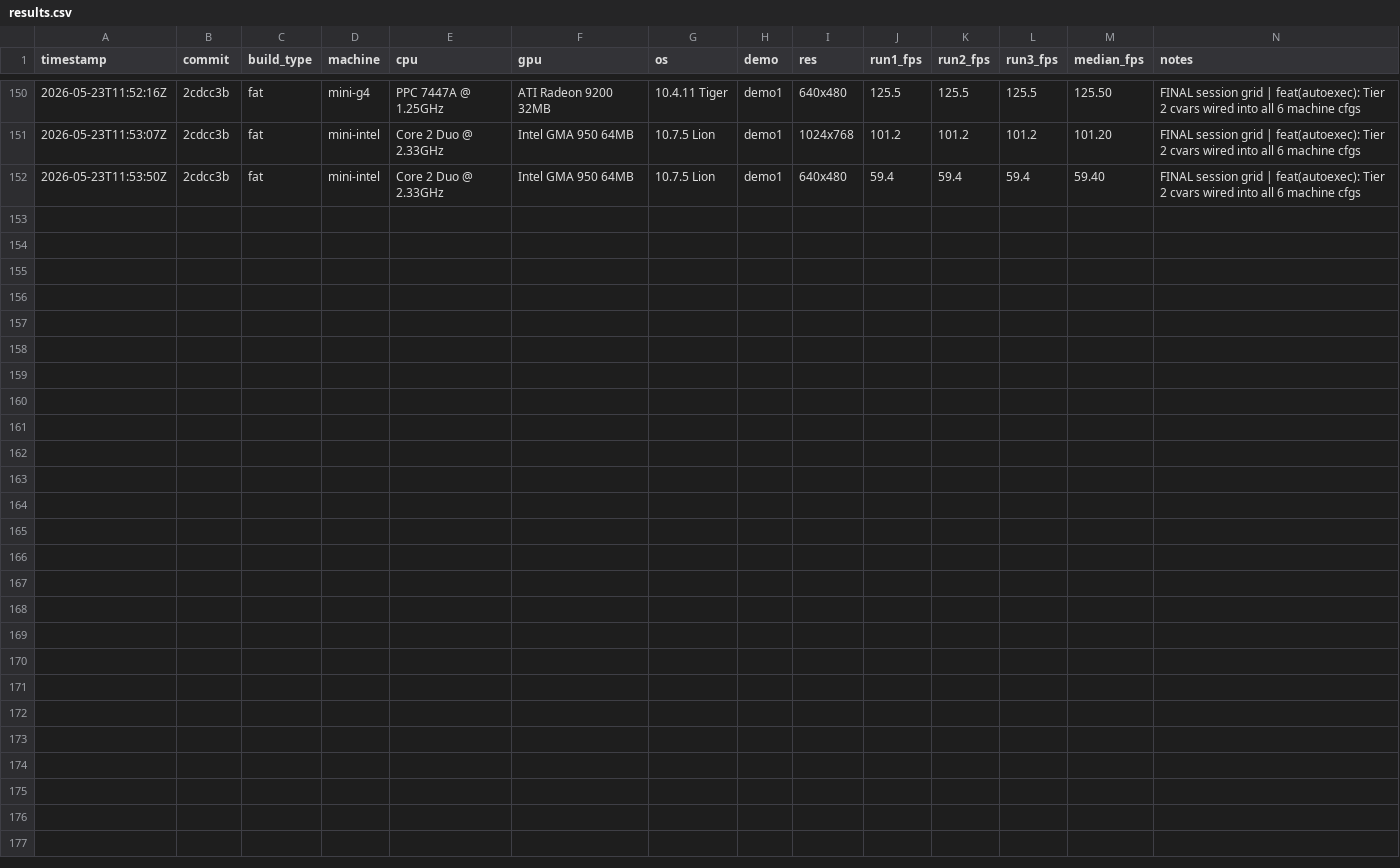
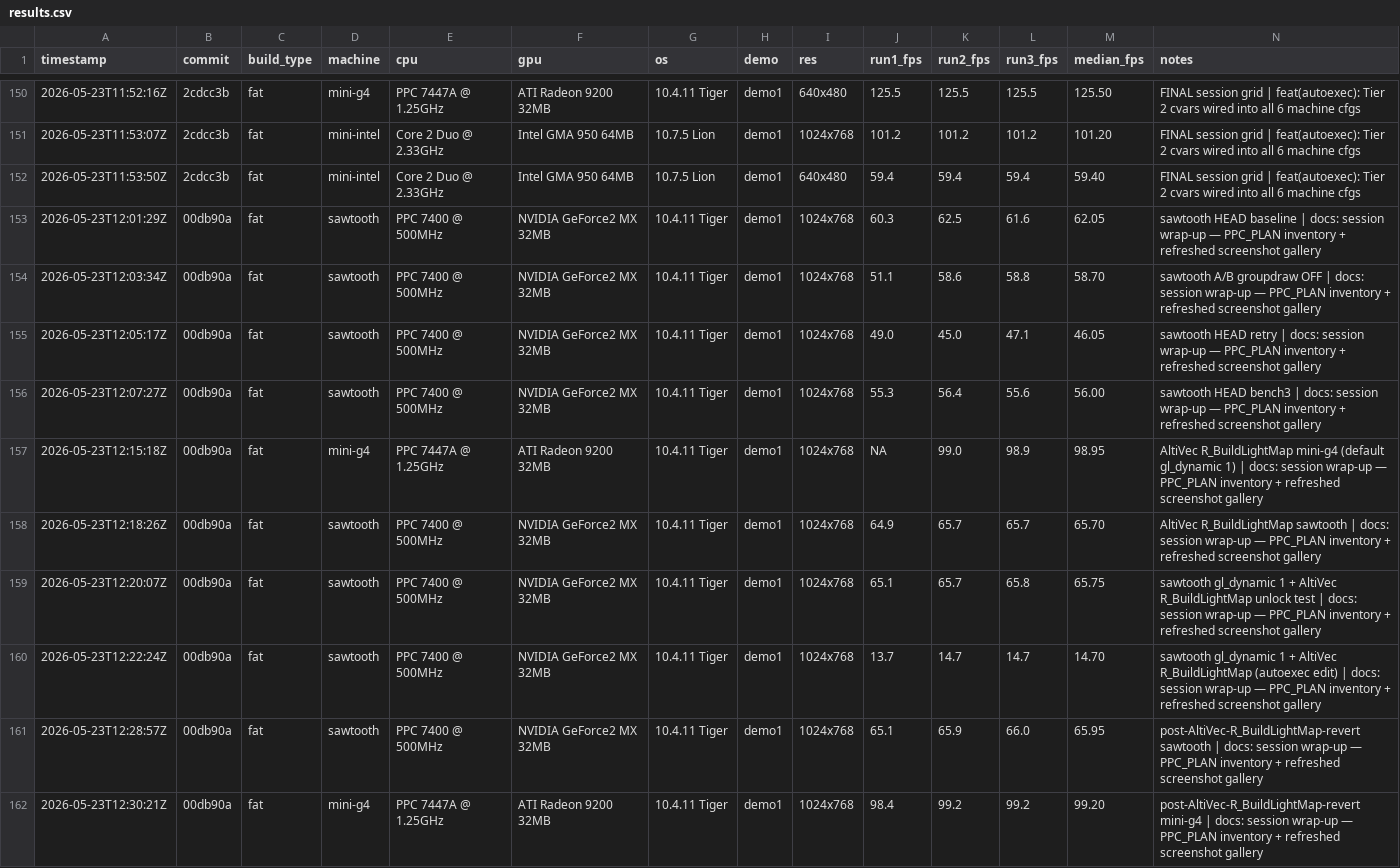
Before and after one commit to matthewdeaves/old-mac-quake2, a CSV file: benchmarks/results.csv, drawn as a sheet; only a part is shown, gaps mark what is left out; rows hold the shown columns only; the diff names each change by its address in the sheet, - before the commit and + after, or states it on an @@ line.

```diff
--- a/benchmarks/results.csv
+++ b/benchmarks/results.csv
+row 153: 2026-05-23T12:01:29Z | 00db90a | fat | sawtooth | PPC 7400 @ 500MHz | NVIDIA GeForce2 MX 32MB | 10.4.11 Tiger | demo1 | 1024x768 | 60.3 | 62.5 | 61.6 | 62.05 | sawtooth HEAD baseline | docs: session wrap-up — PPC_PLAN inventory + refreshed screenshot gallery
+row 154: 2026-05-23T12:03:34Z | 00db90a | fat | sawtooth | PPC 7400 @ 500MHz | NVIDIA GeForce2 MX 32MB | 10.4.11 Tiger | demo1 | 1024x768 | 51.1 | 58.6 | 58.8 | 58.70 | sawtooth A/B groupdraw OFF | docs: session wrap-up — PPC_PLAN inventory + refreshed screenshot gallery
+row 155: 2026-05-23T12:05:17Z | 00db90a | fat | sawtooth | PPC 7400 @ 500MHz | NVIDIA GeForce2 MX 32MB | 10.4.11 Tiger | demo1 | 1024x768 | 49.0 | 45.0 | 47.1 | 46.05 | sawtooth HEAD retry | docs: session wrap-up — PPC_PLAN inventory + refreshed screenshot gallery
+row 156: 2026-05-23T12:07:27Z | 00db90a | fat | sawtooth | PPC 7400 @ 500MHz | NVIDIA GeForce2 MX 32MB | 10.4.11 Tiger | demo1 | 1024x768 | 55.3 | 56.4 | 55.6 | 56.00 | sawtooth HEAD bench3 | docs: session wrap-up — PPC_PLAN inventory + refreshed screenshot gallery
+row 157: 2026-05-23T12:15:18Z | 00db90a | fat | mini-g4 | PPC 7447A @ 1.25GHz | ATI Radeon 9200 32MB | 10.4.11 Tiger | demo1 | 1024x768 | NA | 99.0 | 98.9 | 98.95 | AltiVec R_BuildLightMap mini-g4 (default gl_dynamic 1) | docs: session wrap-up — PPC_PLAN inventory + refreshed screenshot gallery
+row 158: 2026-05-23T12:18:26Z | 00db90a | fat | sawtooth | PPC 7400 @ 500MHz | NVIDIA GeForce2 MX 32MB | 10.4.11 Tiger | demo1 | 1024x768 | 64.9 | 65.7 | 65.7 | 65.70 | AltiVec R_BuildLightMap sawtooth | docs: session wrap-up — PPC_PLAN inventory + refreshed screenshot gallery
+row 159: 2026-05-23T12:20:07Z | 00db90a | fat | sawtooth | PPC 7400 @ 500MHz | NVIDIA GeForce2 MX 32MB | 10.4.11 Tiger | demo1 | 1024x768 | 65.1 | 65.7 | 65.8 | 65.75 | sawtooth gl_dynamic 1 + AltiVec R_BuildLightMap unlock test | docs: session wrap-up — PPC_PLAN inventory + refreshed screenshot gallery
+row 160: 2026-05-23T12:22:24Z | 00db90a | fat | sawtooth | PPC 7400 @ 500MHz | NVIDIA GeForce2 MX 32MB | 10.4.11 Tiger | demo1 | 1024x768 | 13.7 | 14.7 | 14.7 | 14.70 | sawtooth gl_dynamic 1 + AltiVec R_BuildLightMap (autoexec edit) | docs: session wrap-up — PPC_PLAN inventory + refreshed screenshot gallery
+row 161: 2026-05-23T12:28:57Z | 00db90a | fat | sawtooth | PPC 7400 @ 500MHz | NVIDIA GeForce2 MX 32MB | 10.4.11 Tiger | demo1 | 1024x768 | 65.1 | 65.9 | 66.0 | 65.95 | post-AltiVec-R_BuildLightMap-revert sawtooth | docs: session wrap-up — PPC_PLAN inventory + refreshed screenshot gallery
+row 162: 2026-05-23T12:30:21Z | 00db90a | fat | mini-g4 | PPC 7447A @ 1.25GHz | ATI Radeon 9200 32MB | 10.4.11 Tiger | demo1 | 1024x768 | 98.4 | 99.2 | 99.2 | 99.20 | post-AltiVec-R_BuildLightMap-revert mini-g4 | docs: session wrap-up — PPC_PLAN inventory + refreshed screenshot gallery
```
Also changed, not shown: 7 other files.
